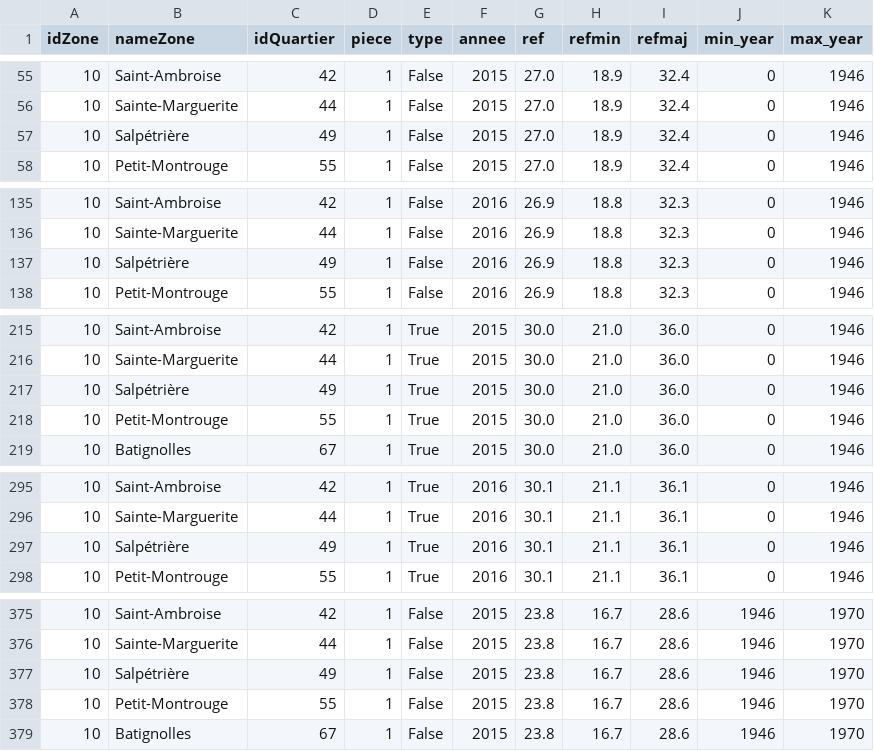
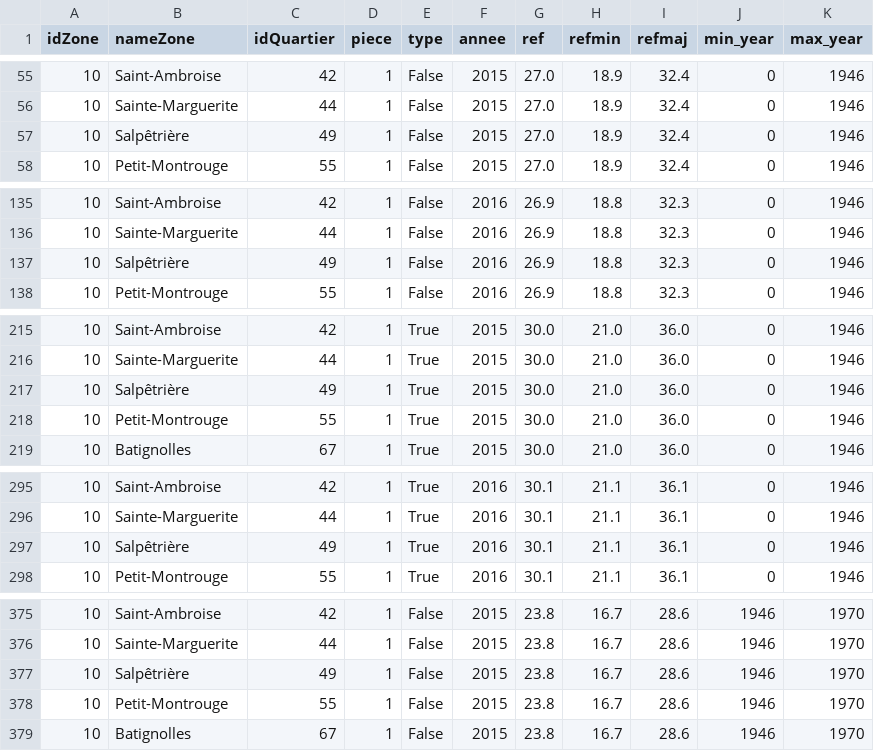
Before and after one commit to dataforgoodfr/batch2_loyers, a CSV file: rentapp/utils/tables/refs_beta.csv, drawn as a sheet; only a part is shown, gaps mark what is left out; the diff covers the shown part only.

```diff
--- a/rentapp/utils/tables/refs_beta.csv
+++ b/rentapp/utils/tables/refs_beta.csv
@@ -56,3 +56,3 @@ idZone,nameZone,idQuartier,piece,type,annee,ref,refmin,refmaj,min_year,max_year
 10,Sainte-Marguerite,44,1,False,2015,27.0,18.9,32.4,0,1946
-10,Salpétrière,49,1,False,2015,27.0,18.9,32.4,0,1946
+10,Salpêtrière,49,1,False,2015,27.0,18.9,32.4,0,1946
 10,Petit-Montrouge,55,1,False,2015,27.0,18.9,32.4,0,1946
@@ -136,3 +136,3 @@ idZone,nameZone,idQuartier,piece,type,annee,ref,refmin,refmaj,min_year,max_year
 10,Sainte-Marguerite,44,1,False,2016,26.9,18.8,32.3,0,1946
-10,Salpétrière,49,1,False,2016,26.9,18.8,32.3,0,1946
+10,Salpêtrière,49,1,False,2016,26.9,18.8,32.3,0,1946
 10,Petit-Montrouge,55,1,False,2016,26.9,18.8,32.3,0,1946
@@ -216,3 +216,3 @@ idZone,nameZone,idQuartier,piece,type,annee,ref,refmin,refmaj,min_year,max_year
 10,Sainte-Marguerite,44,1,True,2015,30.0,21.0,36.0,0,1946
-10,Salpétrière,49,1,True,2015,30.0,21.0,36.0,0,1946
+10,Salpêtrière,49,1,True,2015,30.0,21.0,36.0,0,1946
 10,Petit-Montrouge,55,1,True,2015,30.0,21.0,36.0,0,1946
@@ -296,3 +296,3 @@ idZone,nameZone,idQuartier,piece,type,annee,ref,refmin,refmaj,min_year,max_year
 10,Sainte-Marguerite,44,1,True,2016,30.1,21.1,36.1,0,1946
-10,Salpétrière,49,1,True,2016,30.1,21.1,36.1,0,1946
+10,Salpêtrière,49,1,True,2016,30.1,21.1,36.1,0,1946
 10,Petit-Montrouge,55,1,True,2016,30.1,21.1,36.1,0,1946
@@ -376,3 +376,3 @@ idZone,nameZone,idQuartier,piece,type,annee,ref,refmin,refmaj,min_year,max_year
 10,Sainte-Marguerite,44,1,False,2015,23.8,16.7,28.6,1946,1970
-10,Salpétrière,49,1,False,2015,23.8,16.7,28.6,1946,1970
+10,Salpêtrière,49,1,False,2015,23.8,16.7,28.6,1946,1970
 10,Petit-Montrouge,55,1,False,2015,23.8,16.7,28.6,1946,1970
```
Also changed, not shown: 59 edited cells elsewhere in this file, 11 other files.
